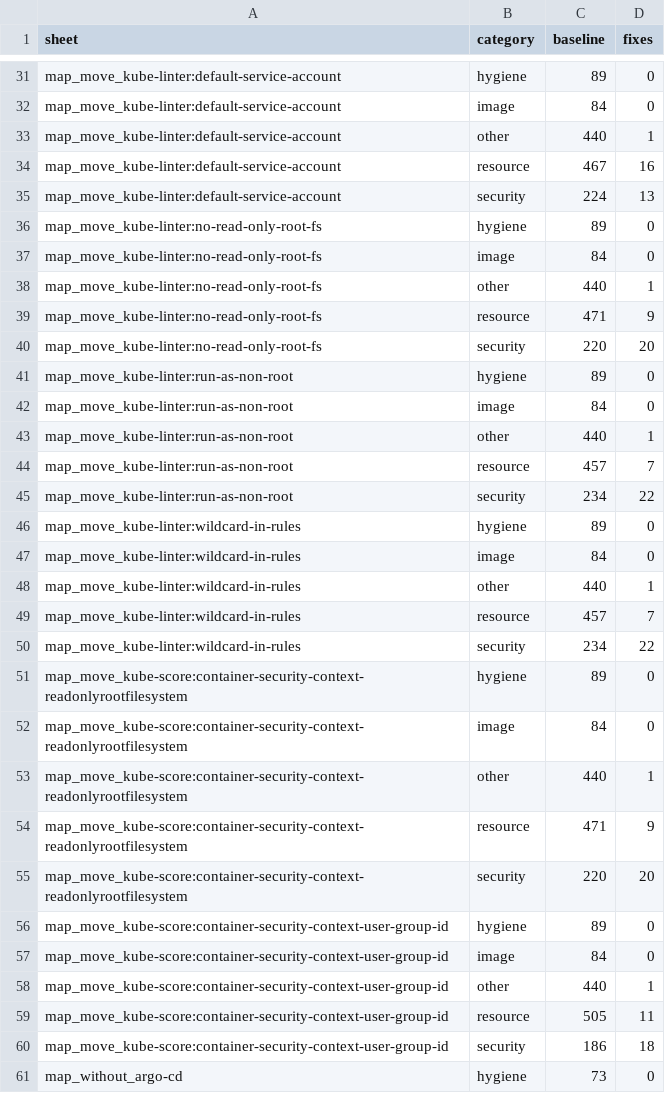
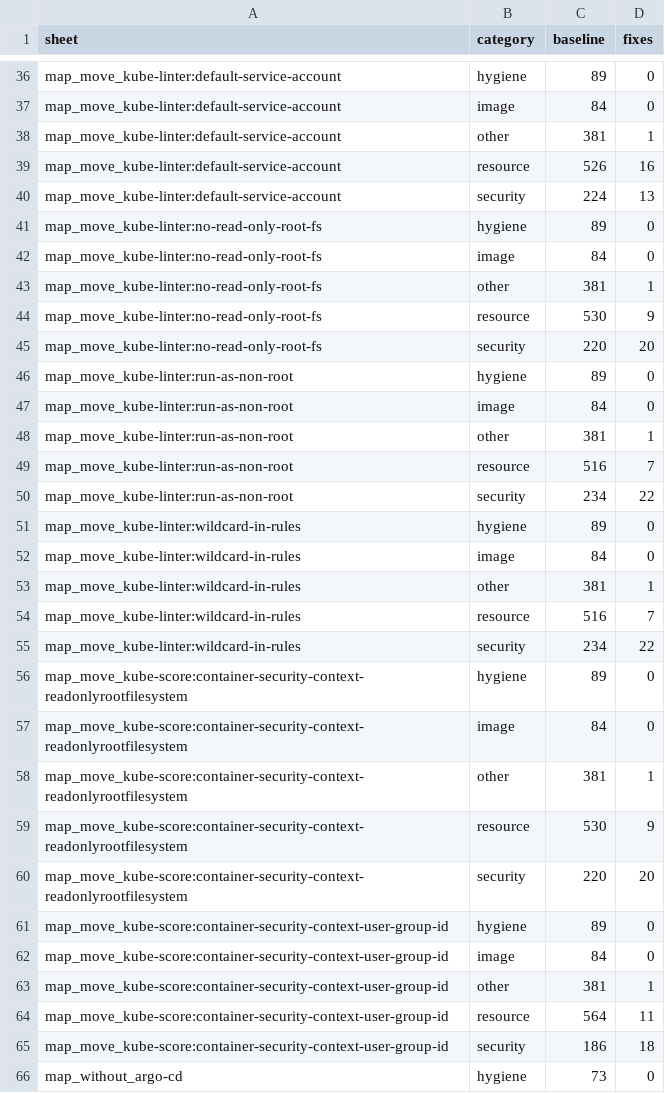
Before and after one commit to Rohan-Muslekar/kube-smell-tracker, a CSV file: results/category_sensitivity.csv, drawn as a sheet; only a part is shown, gaps mark what is left out; the diff covers the shown part only.

```diff
--- a/results/category_sensitivity.csv
+++ b/results/category_sensitivity.csv
@@ -32,4 +37,4 @@ map_move_kube-linter:default-service-account,hygiene,89,0
 map_move_kube-linter:default-service-account,image,84,0
-map_move_kube-linter:default-service-account,other,440,1
-map_move_kube-linter:default-service-account,resource,467,16
+map_move_kube-linter:default-service-account,other,381,1
+map_move_kube-linter:default-service-account,resource,526,16
 map_move_kube-linter:default-service-account,security,224,13
@@ -37,4 +42,4 @@ map_move_kube-linter:no-read-only-root-fs,hygiene,89,0
 map_move_kube-linter:no-read-only-root-fs,image,84,0
-map_move_kube-linter:no-read-only-root-fs,other,440,1
-map_move_kube-linter:no-read-only-root-fs,resource,471,9
+map_move_kube-linter:no-read-only-root-fs,other,381,1
+map_move_kube-linter:no-read-only-root-fs,resource,530,9
 map_move_kube-linter:no-read-only-root-fs,security,220,20
@@ -42,4 +47,4 @@ map_move_kube-linter:run-as-non-root,hygiene,89,0
 map_move_kube-linter:run-as-non-root,image,84,0
-map_move_kube-linter:run-as-non-root,other,440,1
-map_move_kube-linter:run-as-non-root,resource,457,7
+map_move_kube-linter:run-as-non-root,other,381,1
+map_move_kube-linter:run-as-non-root,resource,516,7
 map_move_kube-linter:run-as-non-root,security,234,22
@@ -47,4 +52,4 @@ map_move_kube-linter:wildcard-in-rules,hygiene,89,0
 map_move_kube-linter:wildcard-in-rules,image,84,0
-map_move_kube-linter:wildcard-in-rules,other,440,1
-map_move_kube-linter:wildcard-in-rules,resource,457,7
+map_move_kube-linter:wildcard-in-rules,other,381,1
+map_move_kube-linter:wildcard-in-rules,resource,516,7
 map_move_kube-linter:wildcard-in-rules,security,234,22
@@ -52,4 +57,4 @@ map_move_kube-score:container-security-context-readonlyrootfilesystem,hygiene,89
 map_move_kube-score:container-security-context-readonlyrootfilesystem,image,84,0
-map_move_kube-score:container-security-context-readonlyrootfilesystem,other,440,1
-map_move_kube-score:container-security-context-readonlyrootfilesystem,resource,471,9
+map_move_kube-score:container-security-context-readonlyrootfilesystem,other,381,1
+map_move_kube-score:container-security-context-readonlyrootfilesystem,resource,530,9
 map_move_kube-score:container-security-context-readonlyrootfilesystem,security,220,20
@@ -57,4 +62,4 @@ map_move_kube-score:container-security-context-user-group-id,hygiene,89,0
 map_move_kube-score:container-security-context-user-group-id,image,84,0
-map_move_kube-score:container-security-context-user-group-id,other,440,1
-map_move_kube-score:container-security-context-user-group-id,resource,505,11
+map_move_kube-score:container-security-context-user-group-id,other,381,1
+map_move_kube-score:container-security-context-user-group-id,resource,564,11
 map_move_kube-score:container-security-context-user-group-id,security,186,18
```
Also changed, not shown: 5 added rows and 14 edited cells elsewhere in this file, data/check_categories.csv, 7 other files.
